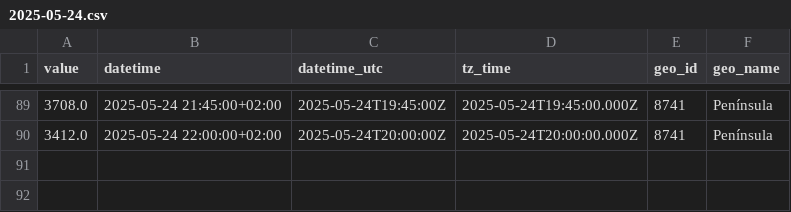
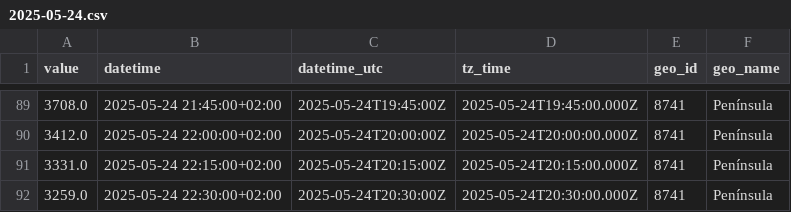
Before and after one commit to Amir-Torbati/15min_solar_generation_Spain, a CSV file: data/2025-05-24.csv, drawn as a sheet; only a part is shown, gaps mark what is left out.

```diff
--- a/data/2025-05-24.csv
+++ b/data/2025-05-24.csv
@@ -90 +90,3 @@ value,datetime,datetime_utc,tz_time,geo_id,geo_name
 3412.0,2025-05-24 22:00:00+02:00,2025-05-24T20:00:00Z,2025-05-24T20:00:00.000Z,8741,Península
+3331.0,2025-05-24 22:15:00+02:00,2025-05-24T20:15:00Z,2025-05-24T20:15:00.000Z,8741,Península
+3259.0,2025-05-24 22:30:00+02:00,2025-05-24T20:30:00Z,2025-05-24T20:30:00.000Z,8741,Península
```
